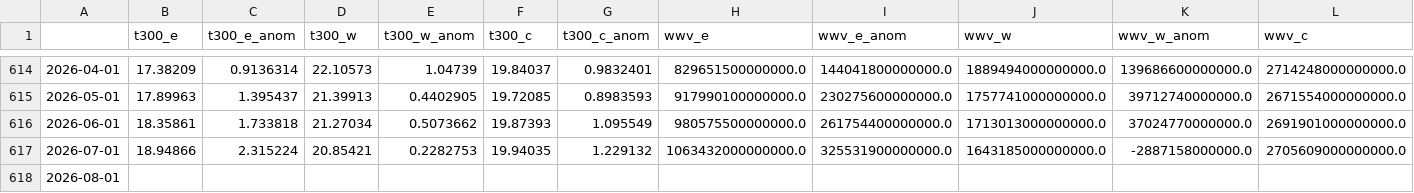
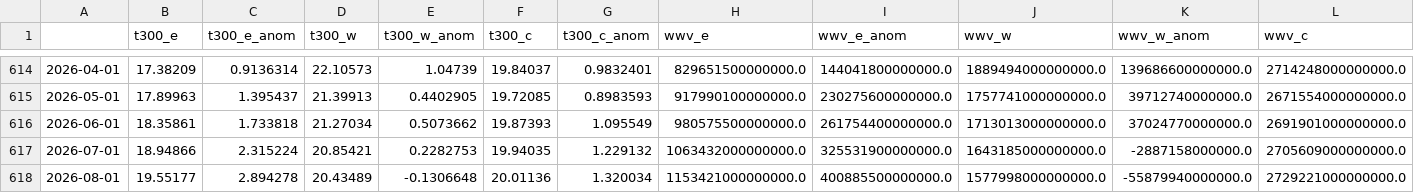
Before and after one commit to ahuang11/ninodata, a CSV file: nino_ml.csv, drawn as a sheet; only a part is shown, gaps mark what is left out; the diff covers the shown part only; the diff names each change by its address in the sheet, - before the commit and + after, or states it on an @@ line.

Commit message:
Updating data

```diff
--- a/nino_ml.csv
+++ b/nino_ml.csv
-B618 (t300_e): (empty)
+B618 (t300_e): 19.55177
-C618 (t300_e_anom): (empty)
+C618 (t300_e_anom): 2.894278
-D618 (t300_w): (empty)
+D618 (t300_w): 20.43489
-E618 (t300_w_anom): (empty)
+E618 (t300_w_anom): -0.1306648
-F618 (t300_c): (empty)
+F618 (t300_c): 20.01136
-G618 (t300_c_anom): (empty)
+G618 (t300_c_anom): 1.320034
-H618 (wwv_e): (empty)
+H618 (wwv_e): 1153421000000000.0
-I618 (wwv_e_anom): (empty)
+I618 (wwv_e_anom): 400885500000000.0
-J618 (wwv_w): (empty)
+J618 (wwv_w): 1577998000000000.0
-K618 (wwv_w_anom): (empty)
+K618 (wwv_w_anom): -55879940000000.0
-L618 (wwv_c): (empty)
+L618 (wwv_c): 2729221000000000.0
```
Also changed, not shown: 1 edited cell elsewhere in this file.
